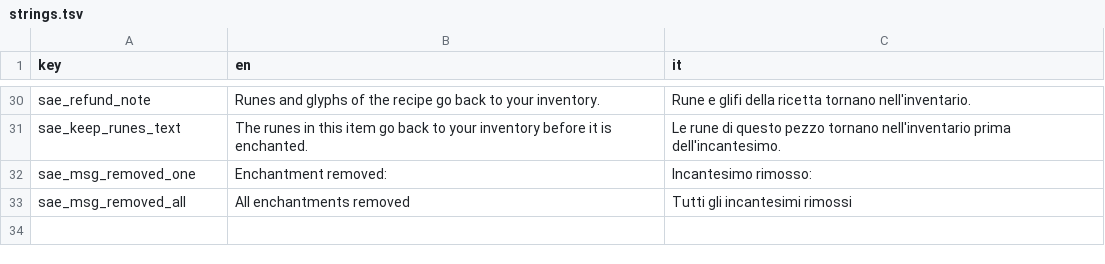
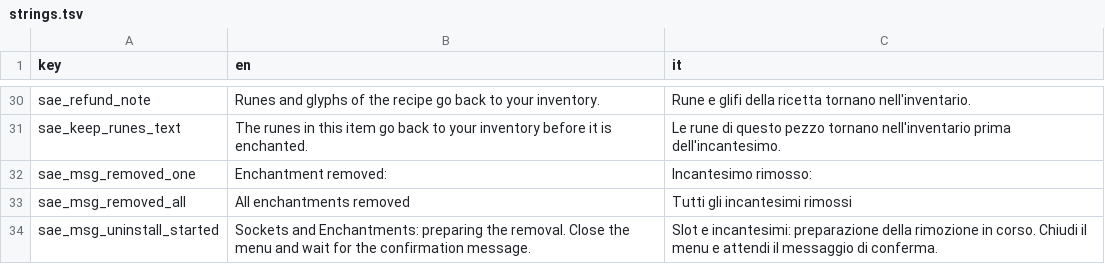
Before and after one commit to Plotinium/witcher3-sockets-and-enchantments, a TSV file: src/strings.tsv, drawn as a sheet; only a part is shown, gaps mark what is left out.

Commit message:
Start the removal cleanup as soon as the option is turned on
The cleanup used to wait for the next periodic check after the menu closed, with no feedback.
It now runs when the option is switched on, a message says it started, and the result is shown
as soon as play resumes.

```diff
--- a/src/strings.tsv
+++ b/src/strings.tsv
@@ -33 +33,2 @@ sae_msg_removed_one	Enchantment removed:	Incantesimo rimosso:
 sae_msg_removed_all	All enchantments removed	Tutti gli incantesimi rimossi
+sae_msg_uninstall_started	Sockets and Enchantments: preparing the removal. Close the menu and wait for the confirmation message.	Slot e incantesimi: preparazione della rimozione in corso. Chiudi il menu e attendi il messaggio di conferma.
```
Also changed, not shown: 1 other file.
